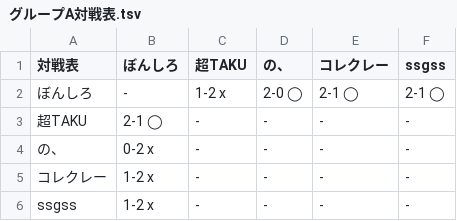
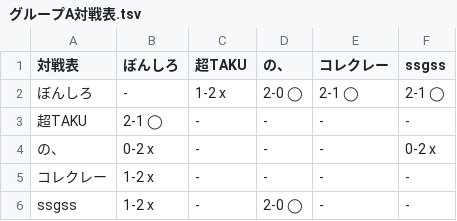
Before and after one commit to tomiya7688/pokepoke_danisen, a TSV file: 第六回/グループA対戦表.tsv, drawn as a sheet.

Commit message:
第6回グループA: ssgss対の、の結果2-0を反映

```diff
--- a/第六回/グループA対戦表.tsv
+++ b/第六回/グループA対戦表.tsv
@@ -3,4 +3,4 @@
 超TAKU	2-1 ◯	-	-	-	-
-の、	0-2 x	-	-	-	-
+の、	0-2 x	-	-	-	0-2 x
 コレクレー	1-2 x	-	-	-	-
-ssgss	1-2 x	-	-	-	-
+ssgss	1-2 x	-	2-0 ◯	-	-
```
